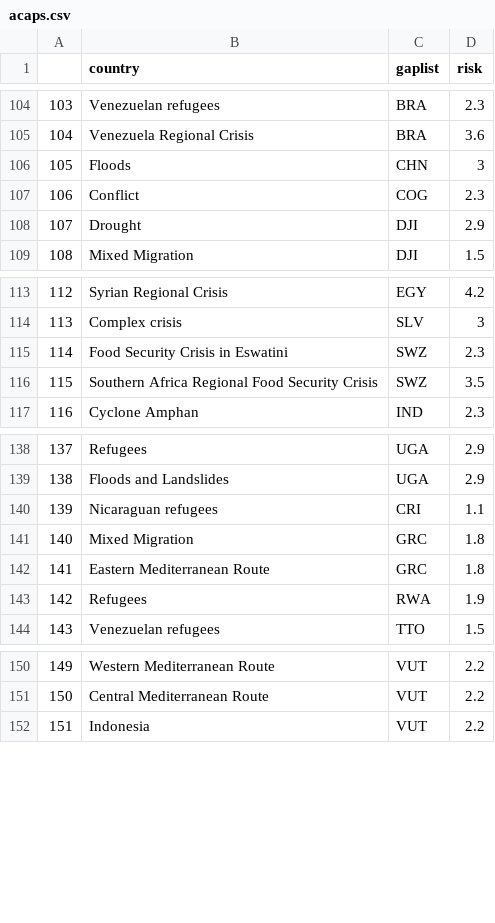
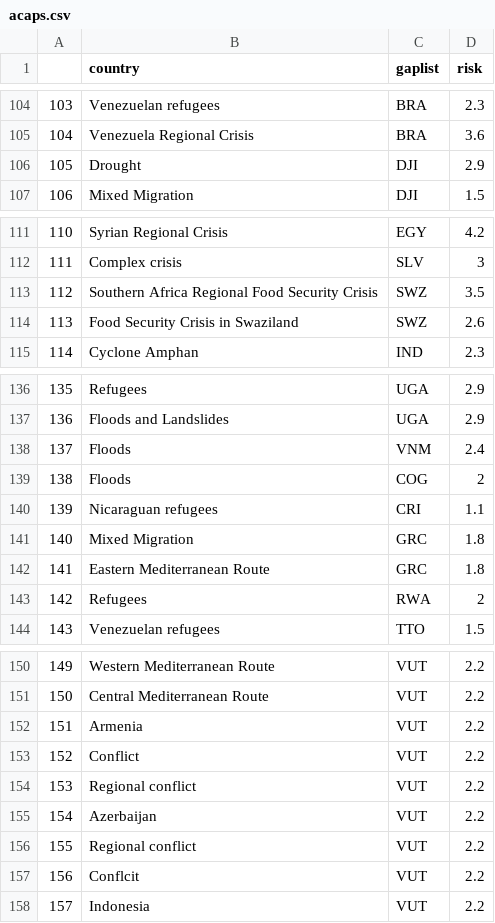
Before and after one commit to ljonestz/compoundriskdata, a CSV file: Indicator_dataset/acaps.csv, drawn as a sheet; only a part is shown, gaps mark what is left out; removed rows and columns are numbered as before the commit, all else as after; the diff covers the shown part only; the diff names each change by its address in the sheet, - before the commit and + after, or states it on an @@ line.

```diff
--- a/Indicator_dataset/acaps.csv
+++ b/Indicator_dataset/acaps.csv
-row 106: 105 | Floods | CHN | 3
-row 107: 106 | Conflict | COG | 2.3
@@ column A renumbered from row 106 down @@
-row 115: 114 | Food Security Crisis in Eswatini | SWZ | 2.3
+row 114: 113 | Food Security Crisis in Swaziland | SWZ | 2.6
+row 138: 137 | Floods | VNM | 2.4
+row 139: 138 | Floods | COG | 2
-D143 (risk): 1.9
+D143 (risk): 2
+row 152: 151 | Armenia | VUT | 2.2
+row 153: 152 | Conflict | VUT | 2.2
+row 154: 153 | Regional conflict | VUT | 2.2
+row 155: 154 | Azerbaijan | VUT | 2.2
+row 156: 155 | Regional conflict | VUT | 2.2
+row 157: 156 | Conflcit | VUT | 2.2
```
Also changed, not shown: 18 edited cells elsewhere in this file, Indicator_dataset/gdaclistnormalised.csv, Risk_sheets/Compound_Risk_Flag_Sheets.csv, 20 other files.
